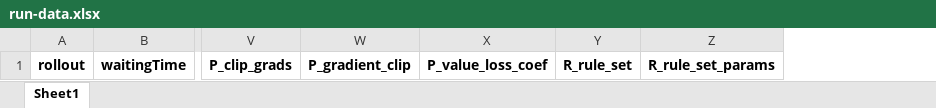
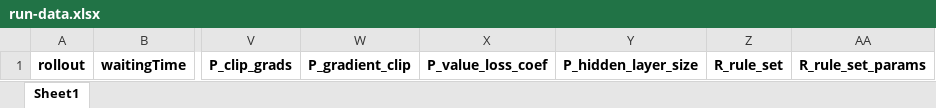
Before and after one commit to maxbrenner-ai/Multi-Agent-Distributed-PPO-Traffc-light-control, an Excel workbook: run-data.xlsx, sheet Sheet1, drawn as a sheet; only a part is shown, gaps mark what is left out; values as stored, in another font and other column widths than the file's, no borders; the diff names each change by its address in the sheet, - before the commit and + after, or states it on an @@ line.

```diff
--- a/run-data.xlsx (sheet Sheet1)
+++ b/run-data.xlsx (sheet Sheet1)
+column Y, row 1: P_hidden_layer_size
```
Also changed, not shown: 12 other files.
